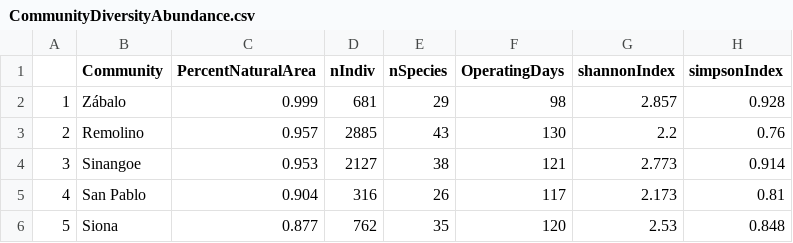
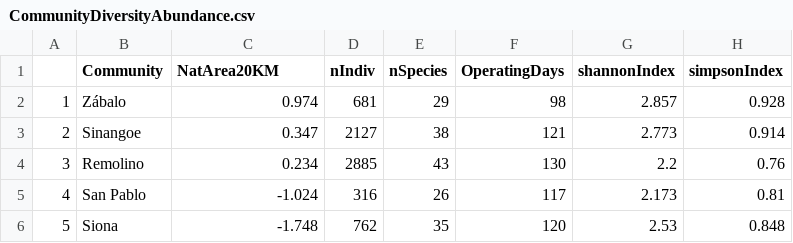
Before and after one commit to morganmanning/amazon, a CSV file: Global/Data/CommunityDiversityAbundance.csv, drawn as a sheet.

```diff
--- a/Global/Data/CommunityDiversityAbundance.csv
+++ b/Global/Data/CommunityDiversityAbundance.csv
@@ -1,6 +1,6 @@
-"","Community","PercentNaturalArea","nIndiv","nSpecies","OperatingDays","shannonIndex","simpsonIndex"
-"1","Zábalo",0.999,681,29,98,2.857,0.928
-"2","Remolino",0.957,2885,43,130,2.2,0.76
-"3","Sinangoe",0.953,2127,38,121,2.773,0.914
-"4","San Pablo",0.904,316,26,117,2.173,0.81
-"5","Siona",0.877,762,35,120,2.53,0.848
+"","Community","NatArea20KM","nIndiv","nSpecies","OperatingDays","shannonIndex","simpsonIndex"
+"1","Zábalo",0.974,681,29,98,2.857,0.928
+"2","Sinangoe",0.347,2127,38,121,2.773,0.914
+"3","Remolino",0.234,2885,43,130,2.2,0.76
+"4","San Pablo",-1.024,316,26,117,2.173,0.81
+"5","Siona",-1.748,762,35,120,2.53,0.848
```
Also changed, not shown: 18 other files.
